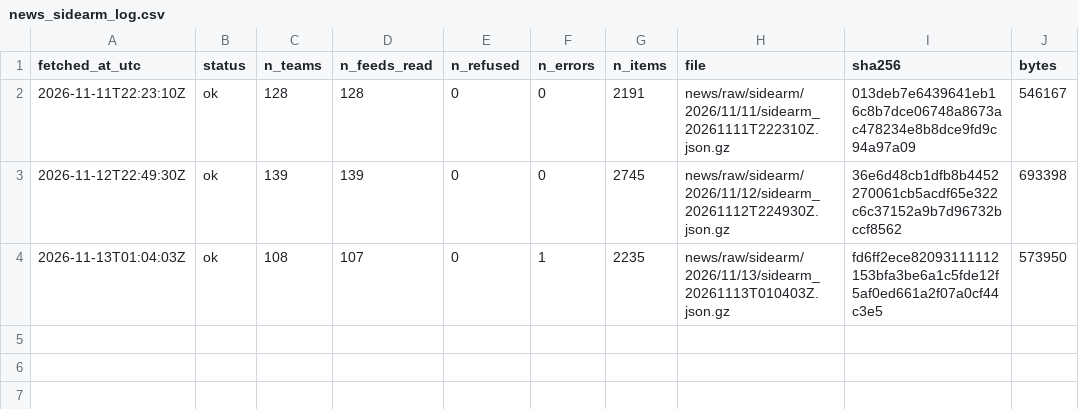
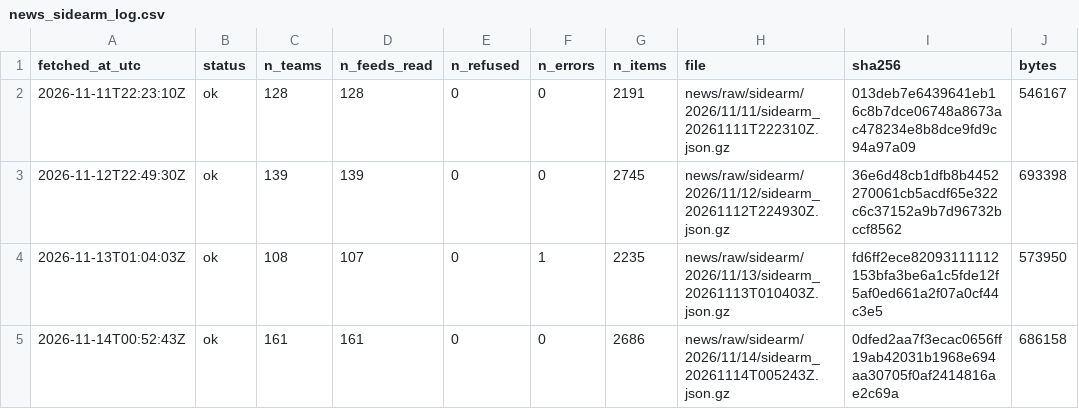
Before and after one commit to ohektner/shac-sb-index, a CSV file: data/status/news_sidearm_log.csv, drawn as a sheet.

```diff
--- a/data/status/news_sidearm_log.csv
+++ b/data/status/news_sidearm_log.csv
@@ -4 +4,2 @@ fetched_at_utc,status,n_teams,n_feeds_read,n_refused,n_errors,n_items,file,sha25
 2026-11-13T01:04:03Z,ok,108,107,0,1,2235,news/raw/sidearm/2026/11/13/sidearm_20261113T010403Z.json.gz,fd6ff2ece82093111112153bfa3be6a1c5fde12f5af0ed661a2f07a0cf44c3e5,573950
+2026-11-14T00:52:43Z,ok,161,161,0,0,2686,news/raw/sidearm/2026/11/14/sidearm_20261114T005243Z.json.gz,0dfed2aa7f3ecac0656ff19ab42031b1968e694aa30705f0af2414816ae2c69a,686158
```
